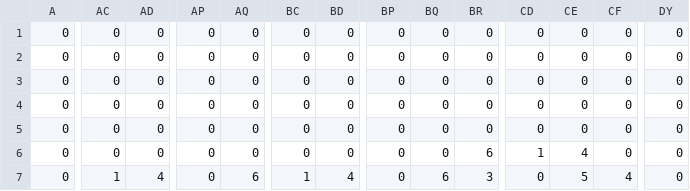
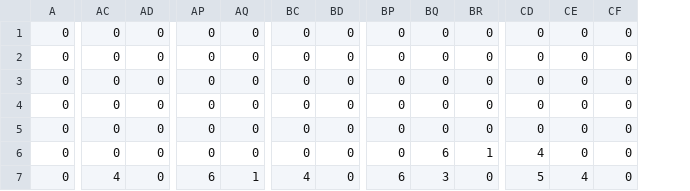
Before and after one commit to makimaki501/Twins2, a CSV file: MusicGame/Content/bin/Windows/Content/csv/1-5.csv, drawn as a sheet; only a part is shown, gaps mark what is left out; the diff covers the shown part only; the diff names each change by its address in the sheet, - before the commit and + after, or states it on an @@ line.

```diff
--- a/MusicGame/Content/bin/Windows/Content/csv/1-5.csv
+++ b/MusicGame/Content/bin/Windows/Content/csv/1-5.csv
-column DY, rows 1-7: all 0
-BQ6: 0
+BQ6: 6
-BR6: 6
+BR6: 1
-CD6: 1
+CD6: 4
-CE6: 4
+CE6: 0
-AC7: 1
+AC7: 4
-AD7: 4
+AD7: 0
-AP7: 0
+AP7: 6
-AQ7: 6
+AQ7: 1
-BC7: 1
+BC7: 4
-BD7: 4
+BD7: 0
-BP7: 0
+BP7: 6
-BQ7: 6
+BQ7: 3
-BR7: 3
+BR7: 0
-CD7: 0
+CD7: 5
-CE7: 5
+CE7: 4
-CF7: 4
+CF7: 0
```
Also changed, not shown: 50 edited cells elsewhere in this file, MusicGame/Content/bin/Windows/csv/1-5.csv, MusicGame/Content/csv/1-5.csv, 54 other files.
